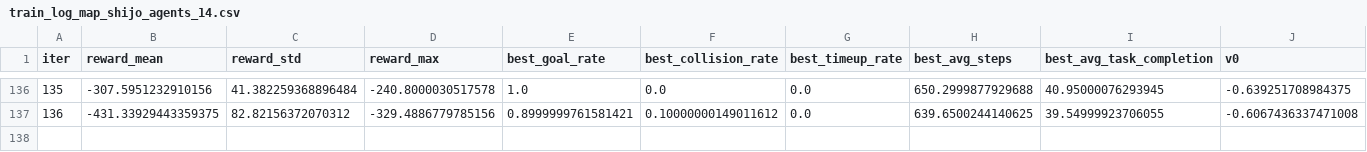
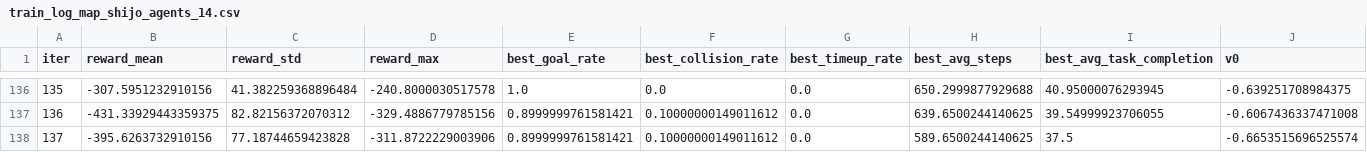
Before and after one commit to HHorinouchi/EDRP_PIBT, a CSV file: policy/train/sweep_results/logs/train_log_map_shijo_agents_14.csv, drawn as a sheet; only a part is shown, gaps mark what is left out; rows hold the shown columns only; the diff names each change by its address in the sheet, - before the commit and + after, or states it on an @@ line.

```diff
--- a/policy/train/sweep_results/logs/train_log_map_shijo_agents_14.csv
+++ b/policy/train/sweep_results/logs/train_log_map_shijo_agents_14.csv
+row 138: 137 | -395.6263732910156 | 77.18744659423828 | -311.8722229003906 | 0.8999999761581421 | 0.10000000149011612 | 0.0 | 589.6500244140625 | 37.5 | -0.6653515696525574
```
Also changed, not shown: 5 other files.
